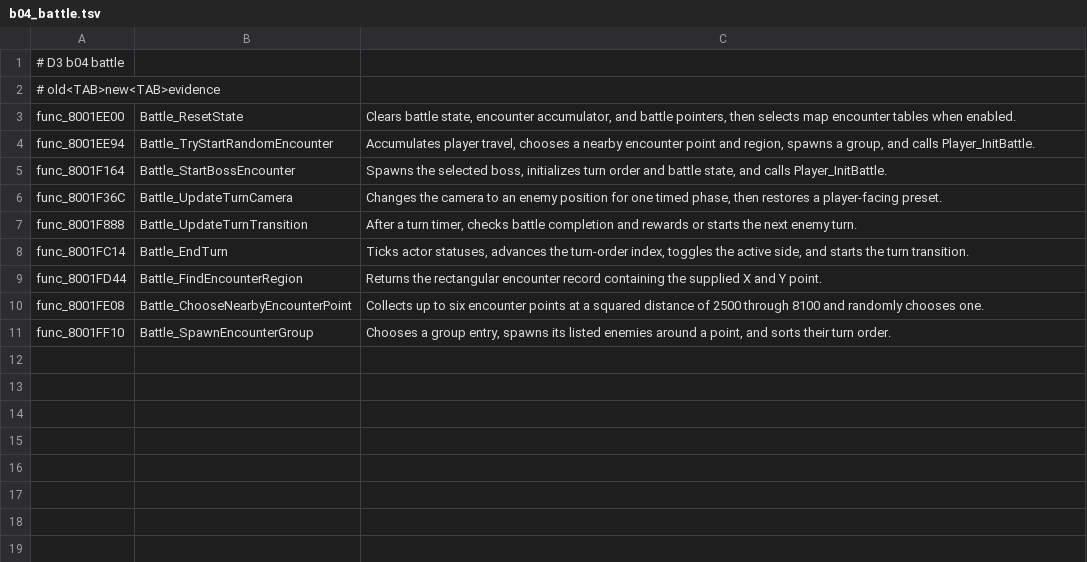
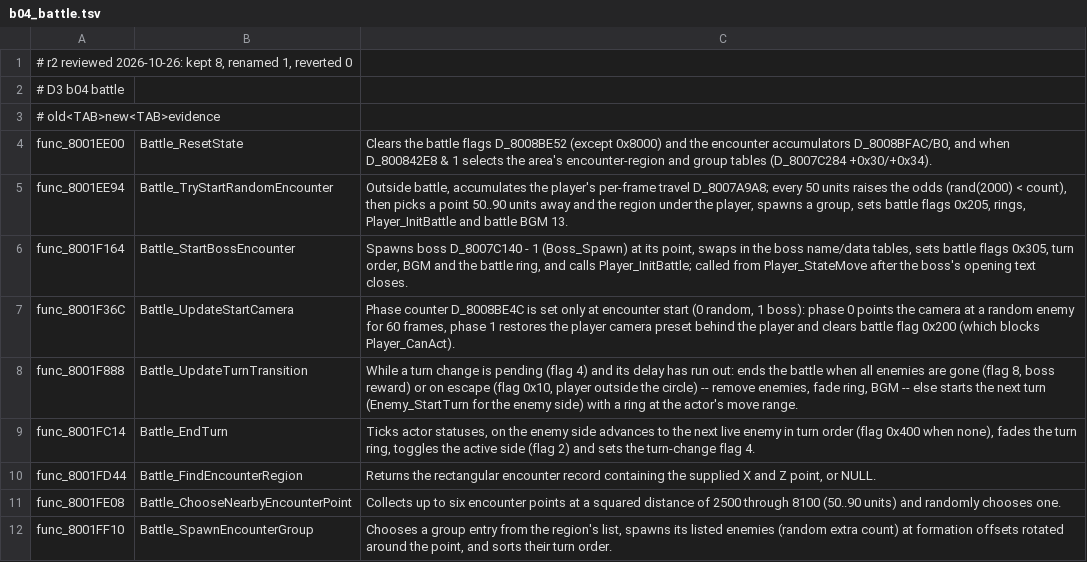
Before and after one commit to Acranon/eltale-decomp, a TSV file: names/b04_battle.tsv, drawn as a sheet.

```diff
--- a/names/b04_battle.tsv
+++ b/names/b04_battle.tsv
@@ -1,11 +1,12 @@
+# r2 reviewed 2026-10-26: kept 8, renamed 1, reverted 0
 # D3 b04 battle
 # old<TAB>new<TAB>evidence
-func_8001EE00	Battle_ResetState	Clears battle state, encounter accumulator, and battle pointers, then selects map encounter tables when enabled.
-func_8001EE94	Battle_TryStartRandomEncounter	Accumulates player travel, chooses a nearby encounter point and region, spawns a group, and calls Player_InitBattle.
-func_8001F164	Battle_StartBossEncounter	Spawns the selected boss, initializes turn order and battle state, and calls Player_InitBattle.
-func_8001F36C	Battle_UpdateTurnCamera	Changes the camera to an enemy position for one timed phase, then restores a player-facing preset.
-func_8001F888	Battle_UpdateTurnTransition	After a turn timer, checks battle completion and rewards or starts the next enemy turn.
-func_8001FC14	Battle_EndTurn	Ticks actor statuses, advances the turn-order index, toggles the active side, and starts the turn transition.
-func_8001FD44	Battle_FindEncounterRegion	Returns the rectangular encounter record containing the supplied X and Y point.
-func_8001FE08	Battle_ChooseNearbyEncounterPoint	Collects up to six encounter points at a squared distance of 2500 through 8100 and randomly chooses one.
-func_8001FF10	Battle_SpawnEncounterGroup	Chooses a group entry, spawns its listed enemies around a point, and sorts their turn order.
+func_8001EE00	Battle_ResetState	Clears the battle flags D_8008BE52 (except 0x8000) and the encounter accumulators D_8008BFAC/B0, and when D_800842E8 & 1 selects the area's encounter-region and group tables (D_8007C284 +0x30/+0x34).
+func_8001EE94	Battle_TryStartRandomEncounter	Outside battle, accumulates the player's per-frame travel D_8007A9A8; every 50 units raises the odds (rand(2000) < count), then picks a point 50..90 units away and the region under the player, spawns a group, sets battle flags 0x205, rings, Player_InitBattle and battle BGM 13.
+func_8001F164	Battle_StartBossEncounter	Spawns boss D_8007C140 - 1 (Boss_Spawn) at its point, swaps in the boss name/data tables, sets battle flags 0x305, turn order, BGM and the battle ring, and calls Player_InitBattle; called from Player_StateMove after the boss's opening text closes.
+func_8001F36C	Battle_UpdateStartCamera	Phase counter D_8008BE4C is set only at encounter start (0 random, 1 boss): phase 0 points the camera at a random enemy for 60 frames, phase 1 restores the player camera preset behind the player and clears battle flag 0x200 (which blocks Player_CanAct).
+func_8001F888	Battle_UpdateTurnTransition	While a turn change is pending (flag 4) and its delay has run out: ends the battle when all enemies are gone (flag 8, boss reward) or on escape (flag 0x10, player outside the circle) -- remove enemies, fade ring, BGM -- else starts the next turn (Enemy_StartTurn for the enemy side) with a ring at the actor's move range.
+func_8001FC14	Battle_EndTurn	Ticks actor statuses, on the enemy side advances to the next live enemy in turn order (flag 0x400 when none), fades the turn ring, toggles the active side (flag 2) and sets the turn-change flag 4.
+func_8001FD44	Battle_FindEncounterRegion	Returns the rectangular encounter record containing the supplied X and Z point, or NULL.
+func_8001FE08	Battle_ChooseNearbyEncounterPoint	Collects up to six encounter points at a squared distance of 2500 through 8100 (50..90 units) and randomly chooses one.
+func_8001FF10	Battle_SpawnEncounterGroup	Chooses a group entry from the region's list, spawns its listed enemies (random extra count) at formation offsets rotated around the point, and sorts their turn order.
```
Also changed, not shown: names/b04_animation.tsv, names/b04_effects.tsv, 4 other files.
